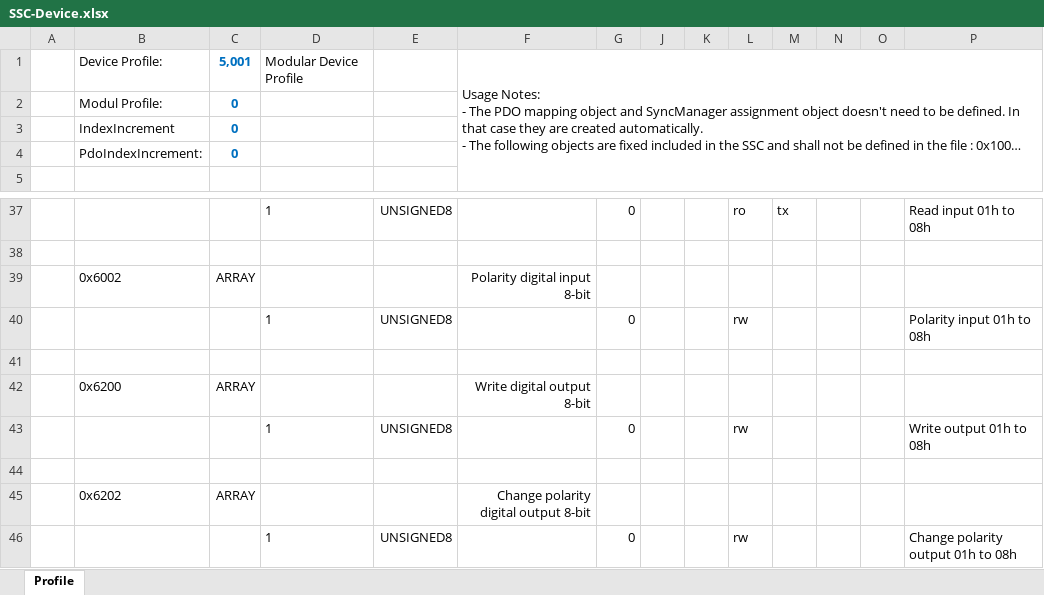
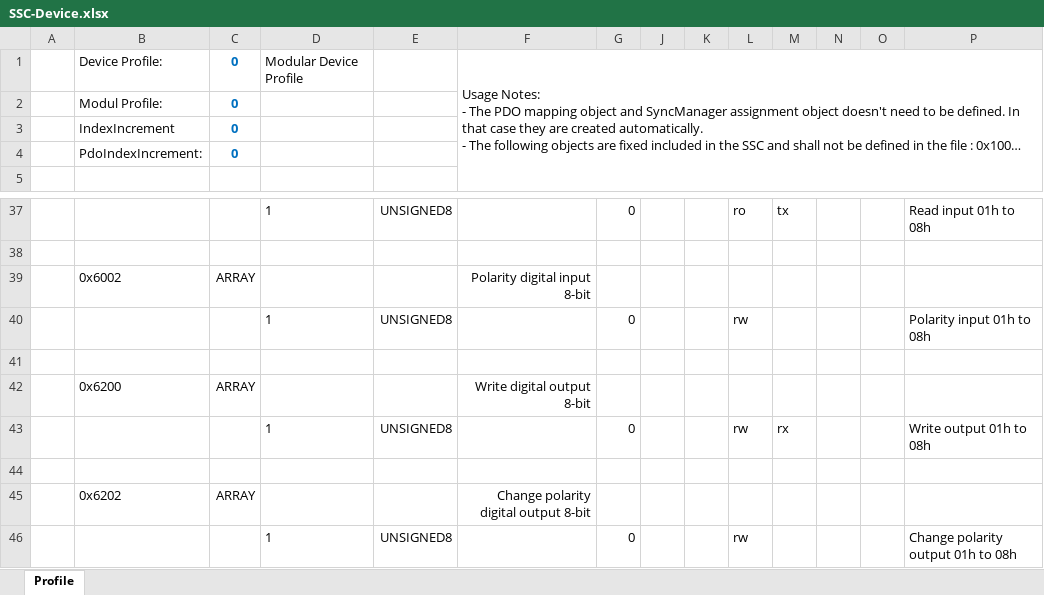
Before and after one commit to existedinnettw/expm_SSC, an Excel workbook: Core/Src/SSC/SSC-Device.xlsx, sheet Profile, drawn as a sheet; only a part is shown, gaps mark what is left out; long unchanged cells end in …; values as stored, in another font and other column widths than the file's, no borders; the diff names each change by its address in the sheet, - before the commit and + after, or states it on an @@ line.

```diff
--- a/Core/Src/SSC/SSC-Device.xlsx (sheet Profile)
+++ b/Core/Src/SSC/SSC-Device.xlsx (sheet Profile)
-C1: 5,001
+C1: 0
-M43: (empty)
+M43: rx
```
Also changed, not shown: 3 other files.
